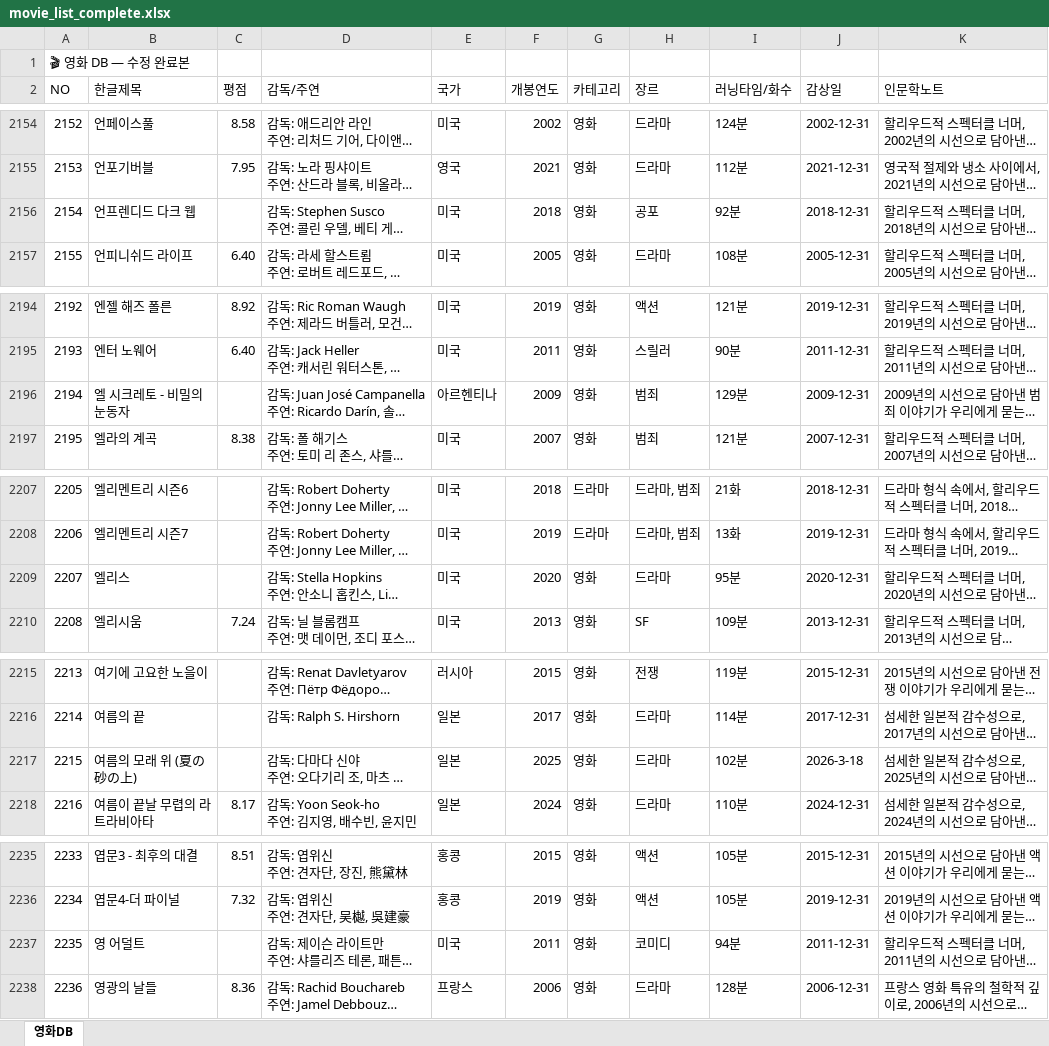
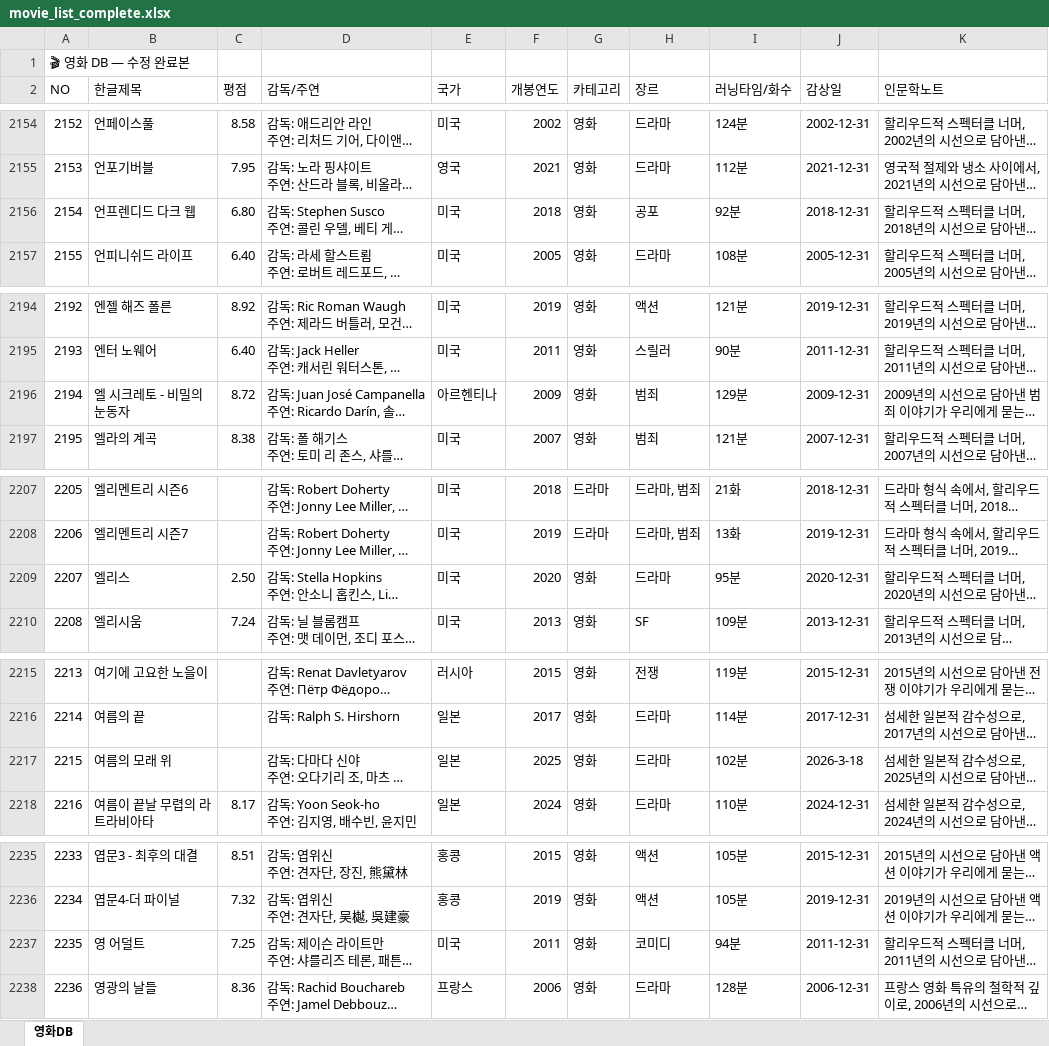
Before and after one commit to casio8000/film-humanities_Mobile, an Excel workbook: movie_list_complete.xlsx, sheet 영화DB, drawn as a sheet; only a part is shown, gaps mark what is left out; long unchanged cells end in …; values as stored, in another font and other column widths than the file's, no cell formats; table styles not drawn; the diff covers the shown part only; the diff names each change by its address in the sheet, - before the commit and + after, or states it on an @@ line.

```diff
--- a/movie_list_complete.xlsx (sheet 영화DB)
+++ b/movie_list_complete.xlsx (sheet 영화DB)
-C2156 (평점): (empty)
+C2156 (평점): 6.80
-C2196 (평점): (empty)
+C2196 (평점): 8.72
-C2209 (평점): (empty)
+C2209 (평점): 2.50
-B2217 (한글제목): 여름의 모래 위 (夏の砂の上)
+B2217 (한글제목): 여름의 모래 위
-C2237 (평점): (empty)
+C2237 (평점): 7.25
```
Also changed, not shown: 25 edited cells elsewhere in this sheet, cell formats, formulas that keep their value.
